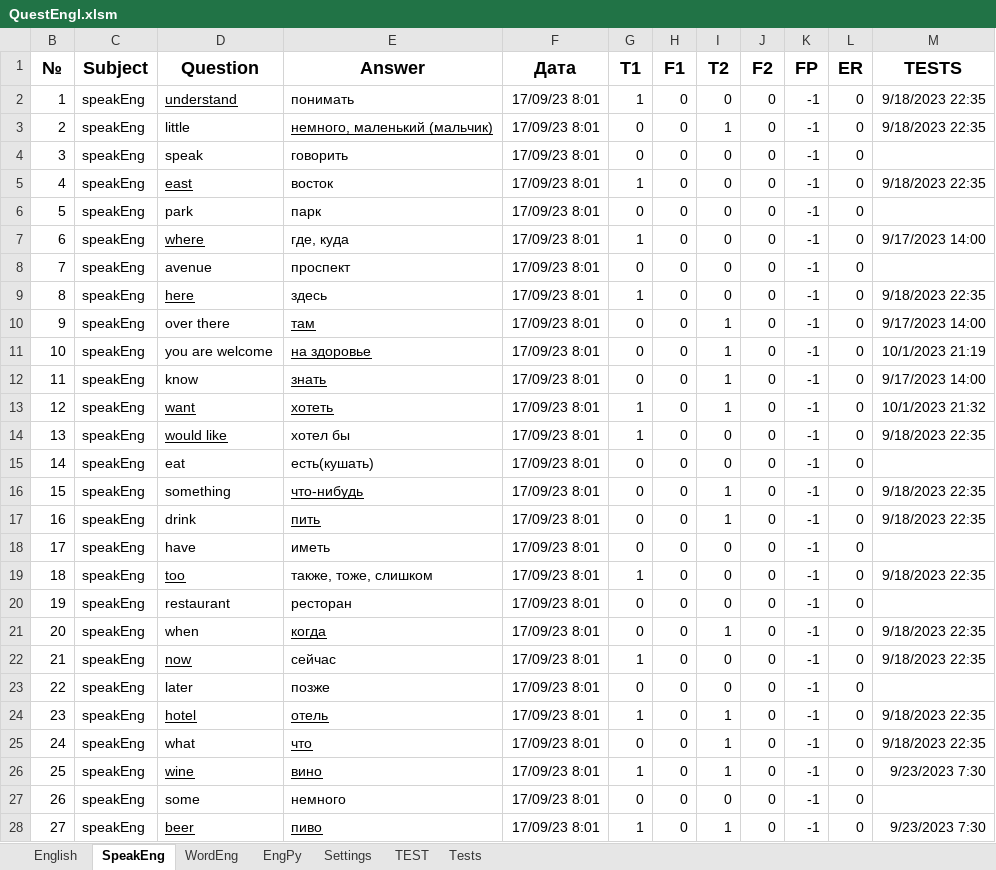
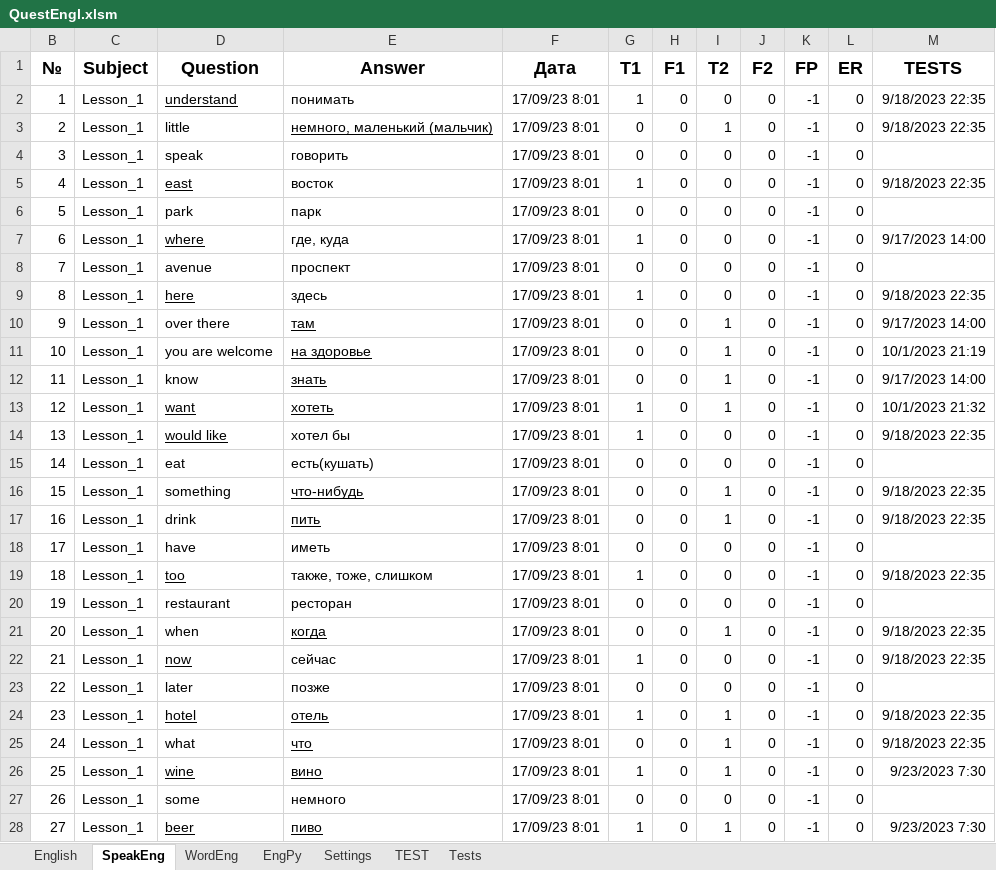
Before and after one commit to peleidmju/Learning, an Excel workbook: QuestEngl.xlsm, sheet SpeakEng, drawn as a sheet; only a part is shown; values as stored, in another font and other column widths than the file's, no borders; the diff covers the shown part only; the diff names each change by its address in the sheet, - before the commit and + after, or states it on an @@ line.

Commit message:
Пока писать нечего

```diff
--- a/QuestEngl.xlsm (sheet SpeakEng)
+++ b/QuestEngl.xlsm (sheet SpeakEng)
-C2:C28 (Subject): speakEng
+C2:C28 (Subject): Lesson_1
```
Also changed, not shown: 100 edited cells elsewhere in this sheet, sheet English, sheet Settings.
